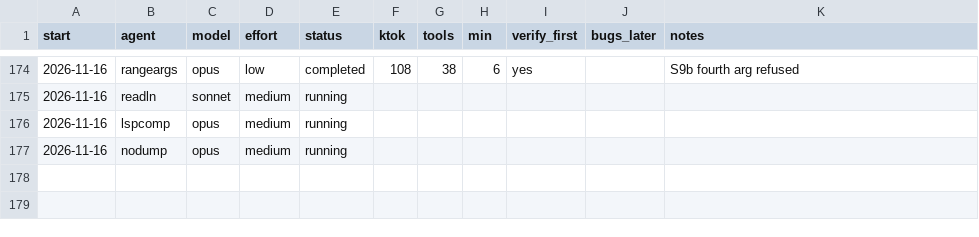
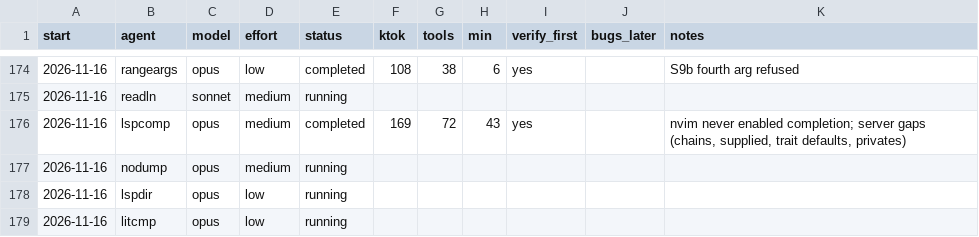
Before and after one commit to osarv/olang, a TSV file: agents.tsv, drawn as a sheet; only a part is shown, gaps mark what is left out.

Commit message:
review notes 2026-11-16T09:58:05Z

```diff
--- a/agents.tsv
+++ b/agents.tsv
@@ -175,3 +175,5 @@ start	agent	model	effort	status	ktok	tools	min	verify_first	bugs_later	notes
 2026-11-16	readln	sonnet	medium	running
-2026-11-16	lspcomp	opus	medium	running
+2026-11-16	lspcomp	opus	medium	completed	169	72	43	yes		nvim never enabled completion; server gaps (chains, supplied, trait defaults, privates)
 2026-11-16	nodump	opus	medium	running
+2026-11-16	lspdir	opus	low	running
+2026-11-16	litcmp	opus	low	running
```
